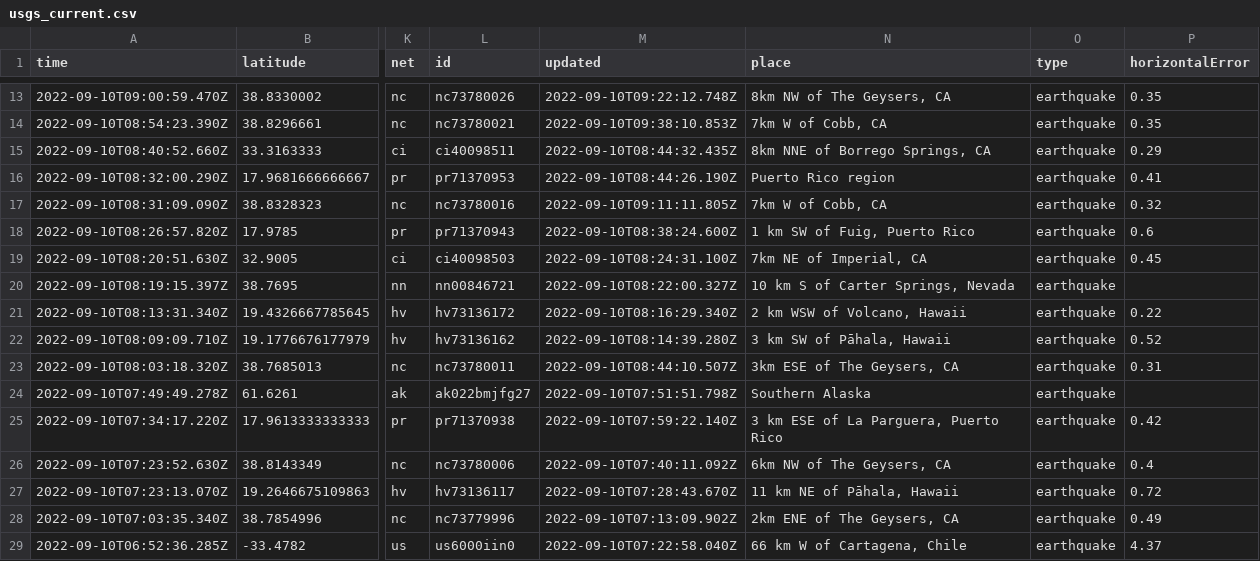
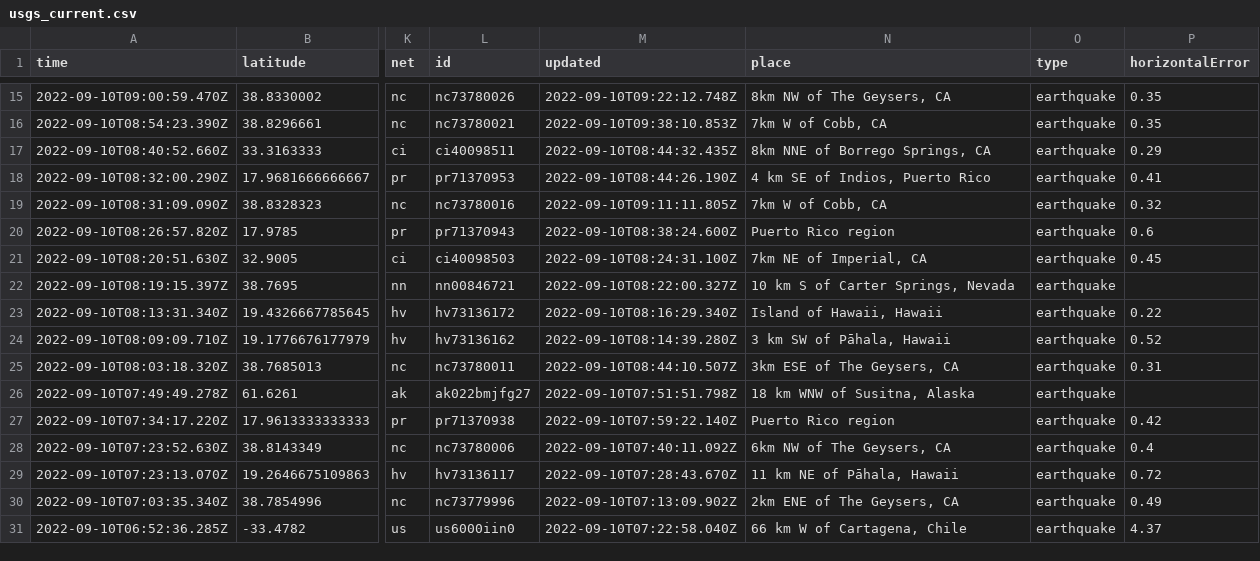
Before and after one commit to mattrehbein/nicar22-github-actions, a CSV file: usgs_current.csv, drawn as a sheet; only a part is shown, gaps mark what is left out; addresses are those after the commit; the diff covers the shown part only; the diff names each change by its address in the sheet, - before the commit and + after, or states it on an @@ line.

```diff
--- a/usgs_current.csv
+++ b/usgs_current.csv
-N18 (place): Puerto Rico region
+N18 (place): 4 km SE of Indios, Puerto Rico
-N20 (place): 1 km SW of Fuig, Puerto Rico
+N20 (place): Puerto Rico region
-N23 (place): 2 km WSW of Volcano, Hawaii
+N23 (place): Island of Hawaii, Hawaii
-N26 (place): Southern Alaska
+N26 (place): 18 km WNW of Susitna, Alaska
-N27 (place): 3 km ESE of La Parguera, Puerto Rico
+N27 (place): Puerto Rico region
```
Also changed, not shown: 2 added rows, 5 removed rows and 35 edited cells elsewhere in this file.
